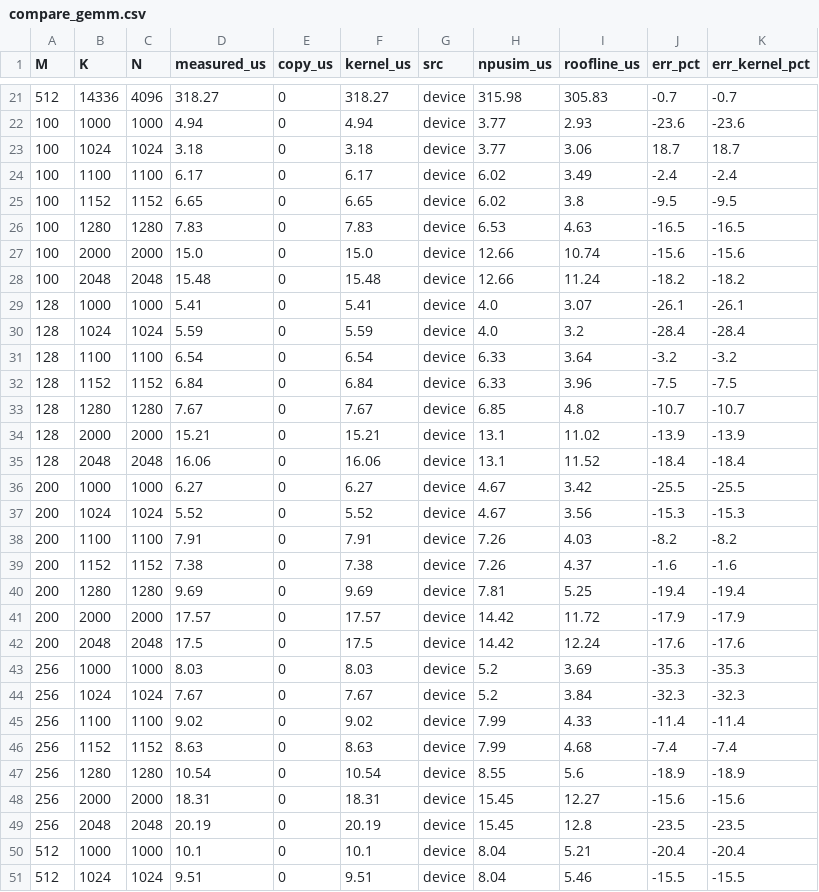
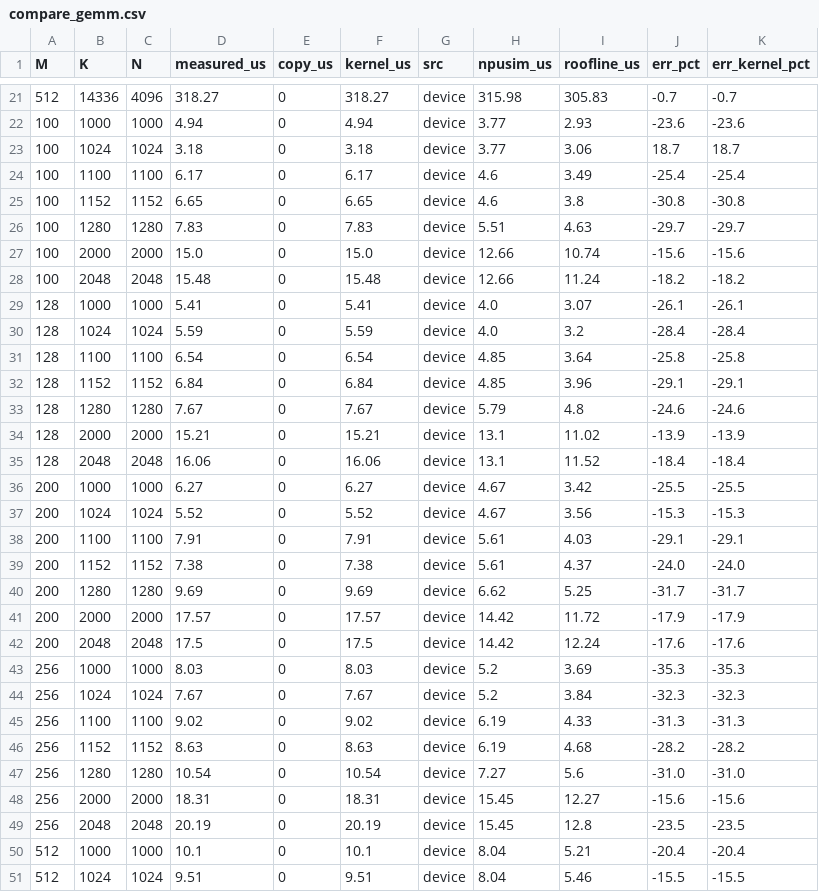
Before and after one commit to yonseicasl/NPUsim, a CSV file: validation/tpu_v5e/results/2026-11-03_colab_v5e1_followup2/compare_gemm.csv, drawn as a sheet; only a part is shown, gaps mark what is left out; the diff covers the shown part only.

```diff
--- a/validation/tpu_v5e/results/2026-11-03_colab_v5e1_followup2/compare_gemm.csv
+++ b/validation/tpu_v5e/results/2026-11-03_colab_v5e1_followup2/compare_gemm.csv
@@ -23,5 +23,5 @@ M,K,N,measured_us,copy_us,kernel_us,src,npusim_us,roofline_us,err_pct,err_kernel
 100,1024,1024,3.18,0,3.18,device,3.77,3.06,18.7,18.7
-100,1100,1100,6.17,0,6.17,device,6.02,3.49,-2.4,-2.4
-100,1152,1152,6.65,0,6.65,device,6.02,3.8,-9.5,-9.5
-100,1280,1280,7.83,0,7.83,device,6.53,4.63,-16.5,-16.5
+100,1100,1100,6.17,0,6.17,device,4.6,3.49,-25.4,-25.4
+100,1152,1152,6.65,0,6.65,device,4.6,3.8,-30.8,-30.8
+100,1280,1280,7.83,0,7.83,device,5.51,4.63,-29.7,-29.7
 100,2000,2000,15.0,0,15.0,device,12.66,10.74,-15.6,-15.6
@@ -30,5 +30,5 @@ M,K,N,measured_us,copy_us,kernel_us,src,npusim_us,roofline_us,err_pct,err_kernel
 128,1024,1024,5.59,0,5.59,device,4.0,3.2,-28.4,-28.4
-128,1100,1100,6.54,0,6.54,device,6.33,3.64,-3.2,-3.2
-128,1152,1152,6.84,0,6.84,device,6.33,3.96,-7.5,-7.5
-128,1280,1280,7.67,0,7.67,device,6.85,4.8,-10.7,-10.7
+128,1100,1100,6.54,0,6.54,device,4.85,3.64,-25.8,-25.8
+128,1152,1152,6.84,0,6.84,device,4.85,3.96,-29.1,-29.1
+128,1280,1280,7.67,0,7.67,device,5.79,4.8,-24.6,-24.6
 128,2000,2000,15.21,0,15.21,device,13.1,11.02,-13.9,-13.9
@@ -37,5 +37,5 @@ M,K,N,measured_us,copy_us,kernel_us,src,npusim_us,roofline_us,err_pct,err_kernel
 200,1024,1024,5.52,0,5.52,device,4.67,3.56,-15.3,-15.3
-200,1100,1100,7.91,0,7.91,device,7.26,4.03,-8.2,-8.2
-200,1152,1152,7.38,0,7.38,device,7.26,4.37,-1.6,-1.6
-200,1280,1280,9.69,0,9.69,device,7.81,5.25,-19.4,-19.4
+200,1100,1100,7.91,0,7.91,device,5.61,4.03,-29.1,-29.1
+200,1152,1152,7.38,0,7.38,device,5.61,4.37,-24.0,-24.0
+200,1280,1280,9.69,0,9.69,device,6.62,5.25,-31.7,-31.7
 200,2000,2000,17.57,0,17.57,device,14.42,11.72,-17.9,-17.9
@@ -44,5 +44,5 @@ M,K,N,measured_us,copy_us,kernel_us,src,npusim_us,roofline_us,err_pct,err_kernel
 256,1024,1024,7.67,0,7.67,device,5.2,3.84,-32.3,-32.3
-256,1100,1100,9.02,0,9.02,device,7.99,4.33,-11.4,-11.4
-256,1152,1152,8.63,0,8.63,device,7.99,4.68,-7.4,-7.4
-256,1280,1280,10.54,0,10.54,device,8.55,5.6,-18.9,-18.9
+256,1100,1100,9.02,0,9.02,device,6.19,4.33,-31.3,-31.3
+256,1152,1152,8.63,0,8.63,device,6.19,4.68,-28.2,-28.2
+256,1280,1280,10.54,0,10.54,device,7.27,5.6,-31.0,-31.0
 256,2000,2000,18.31,0,18.31,device,15.45,12.27,-15.6,-15.6
```
Also changed, not shown: 9 edited cells elsewhere in this file, validation/tpu_v5e/results/2026-11-03_colab_v5e1_followup2/compare_gemm_hbm2e_v5e.csv, validation/tpu_v5e/results/2026-11-03_colab_v5e1_followup3/compare_gemm.csv, 36 other files.
